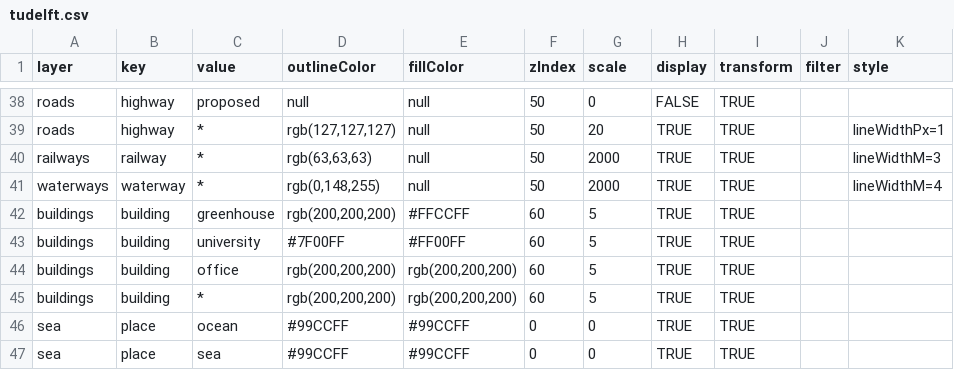
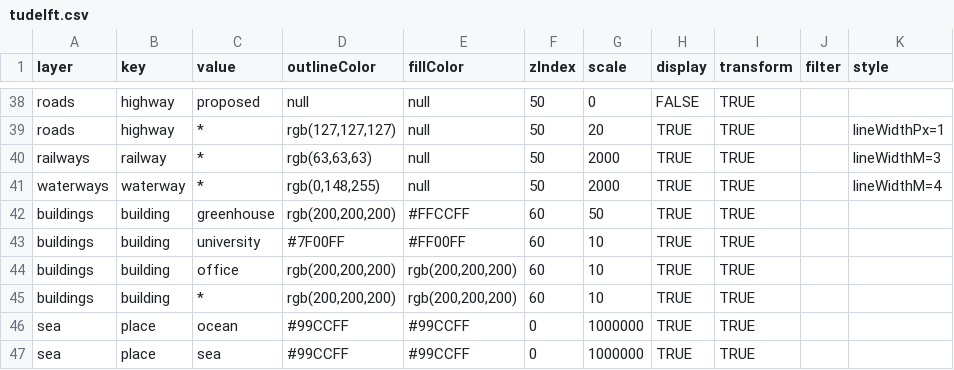
Before and after one commit to averbraeck/dsol, a CSV file: dsol-demo/src/main/resources/osm/tudelft.csv, drawn as a sheet; only a part is shown, gaps mark what is left out.

Commit message:
Update demo files with different parameters for sea, building

```diff
--- a/dsol-demo/src/main/resources/osm/tudelft.csv
+++ b/dsol-demo/src/main/resources/osm/tudelft.csv
@@ -41,7 +41,7 @@ railways,railway,*,"rgb(63,63,63)",null,50,2000,TRUE,TRUE,,lineWidthM=3
 waterways,waterway,*,"rgb(0,148,255)",null,50,2000,TRUE,TRUE,,lineWidthM=4
-buildings,building,greenhouse,"rgb(200,200,200)",#FFCCFF,60,5,TRUE,TRUE,,
-buildings,building,university,#7F00FF,#FF00FF,60,5,TRUE,TRUE,,
-buildings,building,office,"rgb(200,200,200)","rgb(200,200,200)",60,5,TRUE,TRUE,,
-buildings,building,*,"rgb(200,200,200)","rgb(200,200,200)",60,5,TRUE,TRUE,,
-sea,place,ocean,#99CCFF,#99CCFF,0,0,TRUE,TRUE,,
-sea,place,sea,#99CCFF,#99CCFF,0,0,TRUE,TRUE,,
+buildings,building,greenhouse,"rgb(200,200,200)",#FFCCFF,60,50,TRUE,TRUE,,
+buildings,building,university,#7F00FF,#FF00FF,60,10,TRUE,TRUE,,
+buildings,building,office,"rgb(200,200,200)","rgb(200,200,200)",60,10,TRUE,TRUE,,
+buildings,building,*,"rgb(200,200,200)","rgb(200,200,200)",60,10,TRUE,TRUE,,
+sea,place,ocean,#99CCFF,#99CCFF,0,1000000,TRUE,TRUE,,
+sea,place,sea,#99CCFF,#99CCFF,0,1000000,TRUE,TRUE,,
```
Also changed, not shown: 2 other files.
